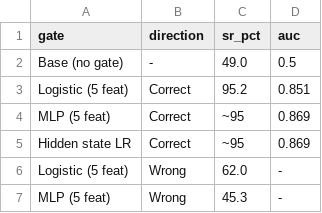
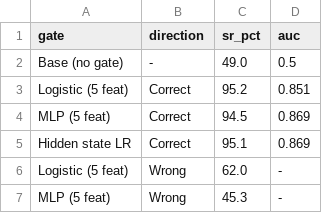
Before and after one commit to zimiingli/planning, a CSV file: writing/experiment/tab_gate_capacity/data.csv, drawn as a sheet.

```diff
--- a/writing/experiment/tab_gate_capacity/data.csv
+++ b/writing/experiment/tab_gate_capacity/data.csv
@@ -3,4 +3,4 @@ Base (no gate),-,49.0,0.5
 Logistic (5 feat),Correct,95.2,0.851
-MLP (5 feat),Correct,~95,0.869
-Hidden state LR,Correct,~95,0.869
+MLP (5 feat),Correct,94.5,0.869
+Hidden state LR,Correct,95.1,0.869
 Logistic (5 feat),Wrong,62.0,-
```
Also changed, not shown: writing/experiment/tab_main_results/data.csv, 3 other files.
